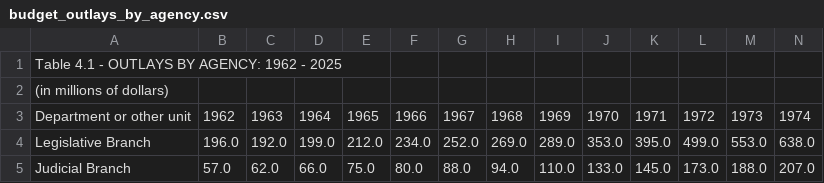
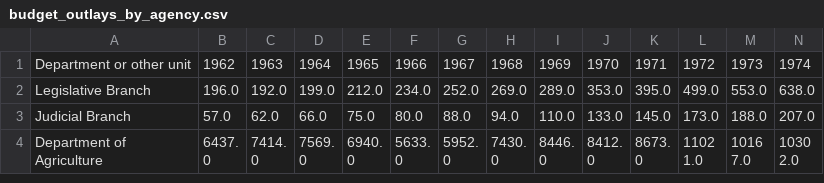
Before and after one commit to justincoh/budget, a CSV file: data/budget_outlays_by_agency.csv, drawn as a sheet; only a part is shown; the shorter side is filled out with more unchanged rows; rows hold the shown columns only; the diff names each change by its address in the sheet, - before the commit and + after, or states it on an @@ line.

```diff
--- a/data/budget_outlays_by_agency.csv
+++ b/data/budget_outlays_by_agency.csv
-row 1: Table 4.1 - OUTLAYS BY AGENCY: 1962 - 2025
-row 2: (in millions of dollars)
```
Also changed, not shown: data/budget_outlays_by_percentage.csv, 1 other file.
